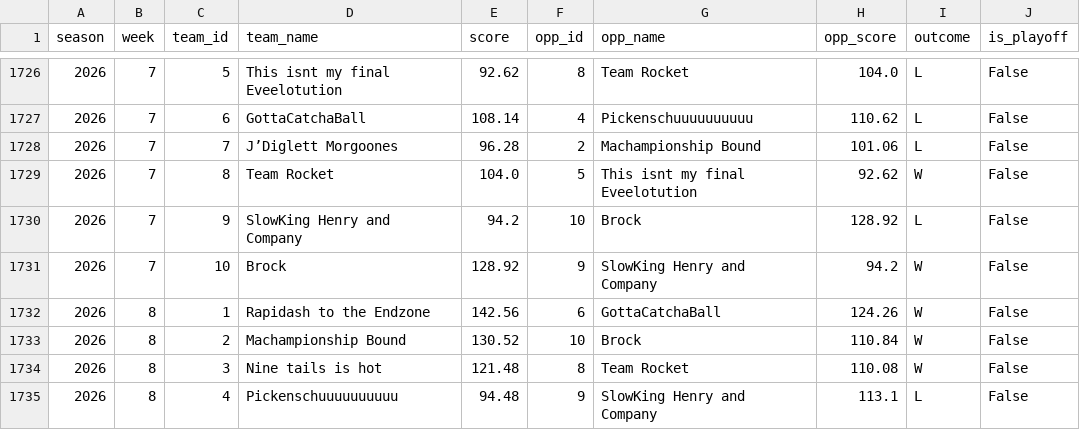
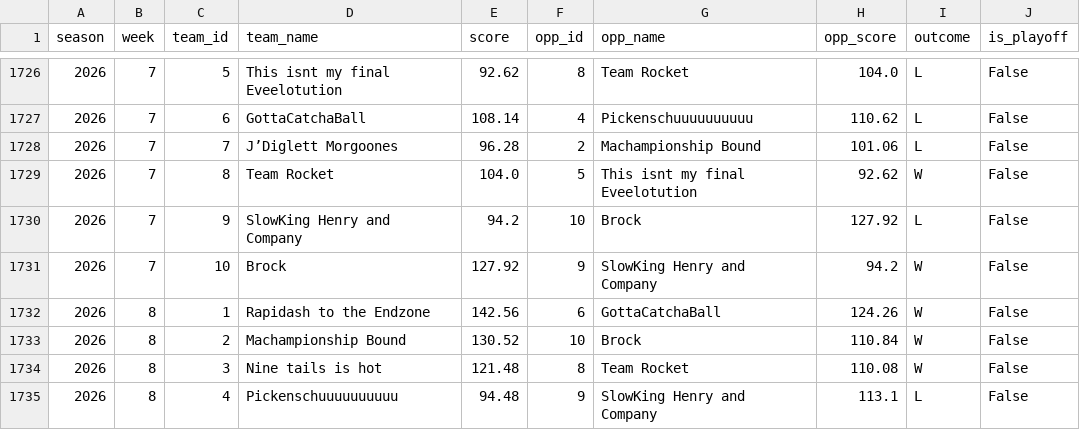
Before and after one commit to JMKniss/we-are-how-u-mean, a CSV file: data/archive/matchups.csv, drawn as a sheet; only a part is shown, gaps mark what is left out.

```diff
--- a/data/archive/matchups.csv
+++ b/data/archive/matchups.csv
@@ -1729,4 +1729,4 @@ season,week,team_id,team_name,score,opp_id,opp_name,opp_score,outcome,is_playoff
 2026,7,8,Team Rocket,104.0,5,This isnt my final Eveelotution,92.62,W,False
-2026,7,9,SlowKing Henry and Company,94.2,10,Brock,128.92,L,False
-2026,7,10,Brock,128.92,9,SlowKing Henry and Company,94.2,W,False
+2026,7,9,SlowKing Henry and Company,94.2,10,Brock,127.92,L,False
+2026,7,10,Brock,127.92,9,SlowKing Henry and Company,94.2,W,False
 2026,8,1,Rapidash to the Endzone,142.56,6,GottaCatchaBall,124.26,W,False
```
Also changed, not shown: data/archive/trade_grades.csv, data/archive/validation.csv, 2 other files.
